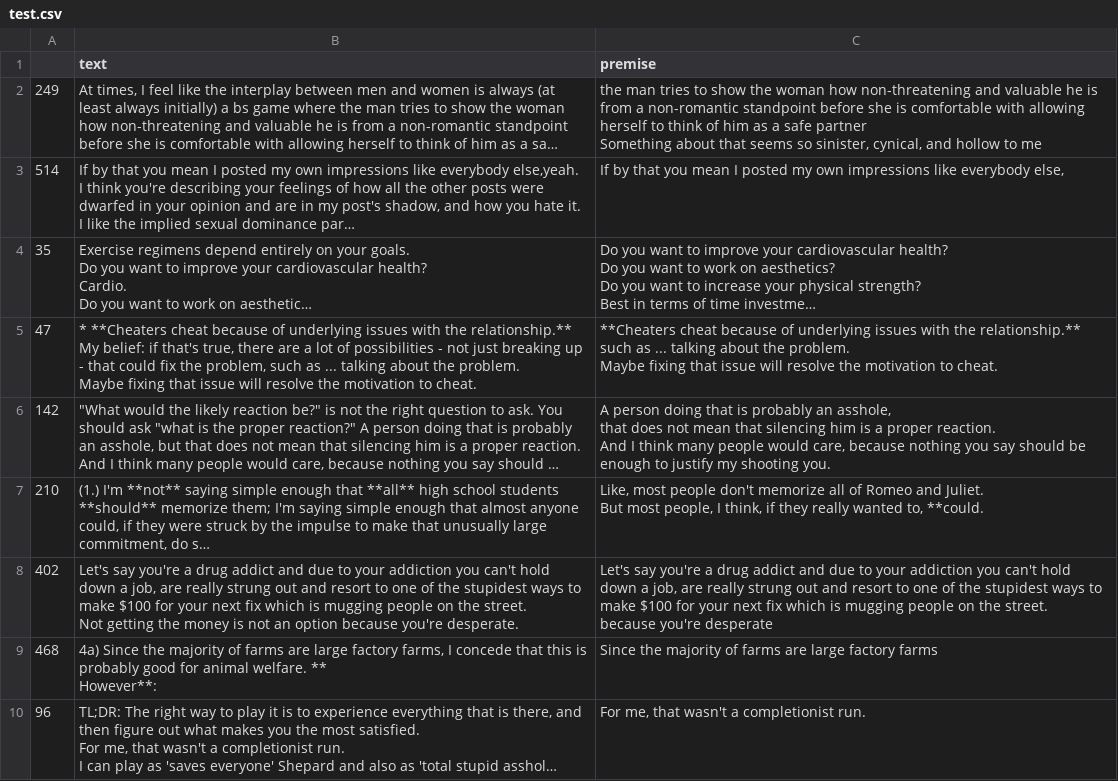
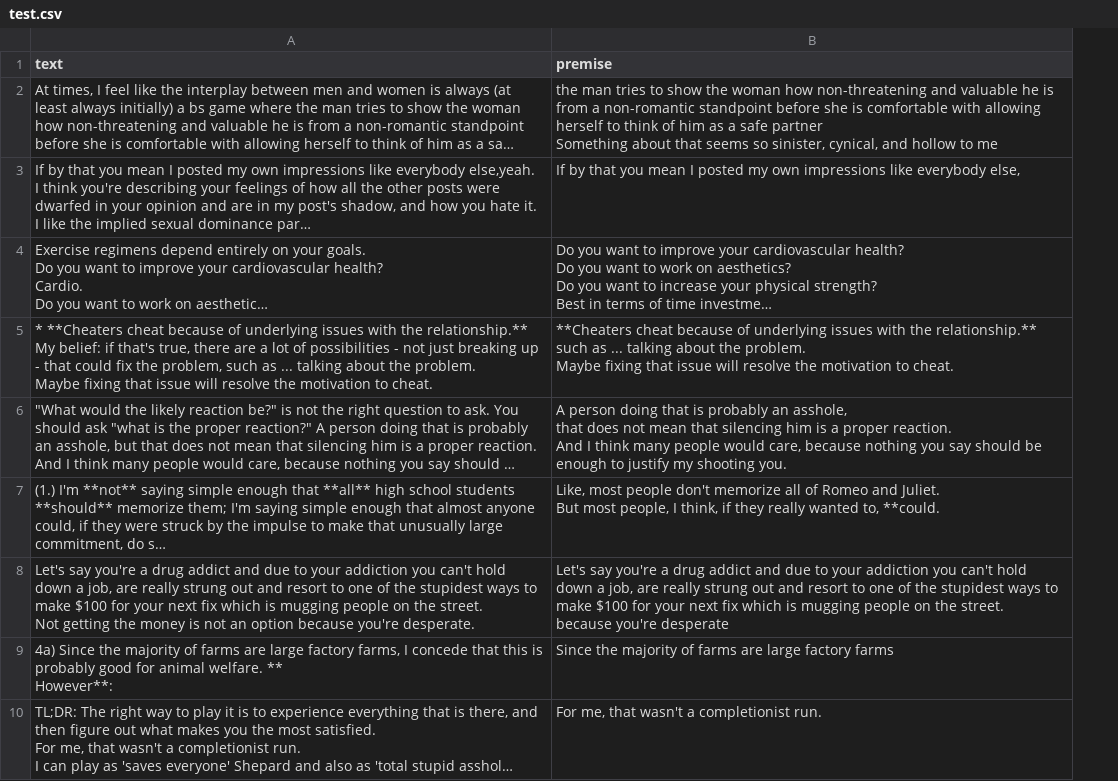
Before and after one commit to Dingdong-LIU/Model_Training, a CSV file: data/premises/test.csv, drawn as a sheet; only a part is shown; long unchanged cells end in …; the diff names each change by its address in the sheet, - before the commit and + after, or states it on an @@ line.

Commit message:
fix: remove index in train and test file

```diff
--- a/data/premises/test.csv
+++ b/data/premises/test.csv
-column A, rows 2-10: 249 | 514 | 35 | 47 | 142 | 210 | 402 | 468 | 96
```
Also changed, not shown: data/premises/train.csv.
